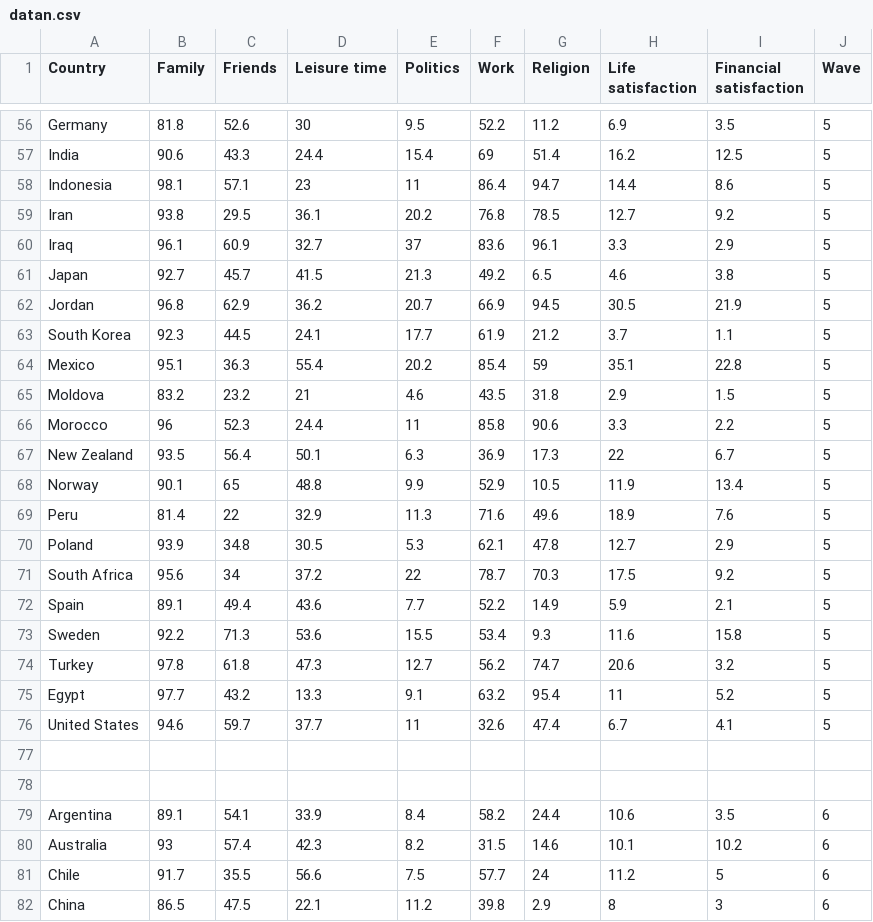
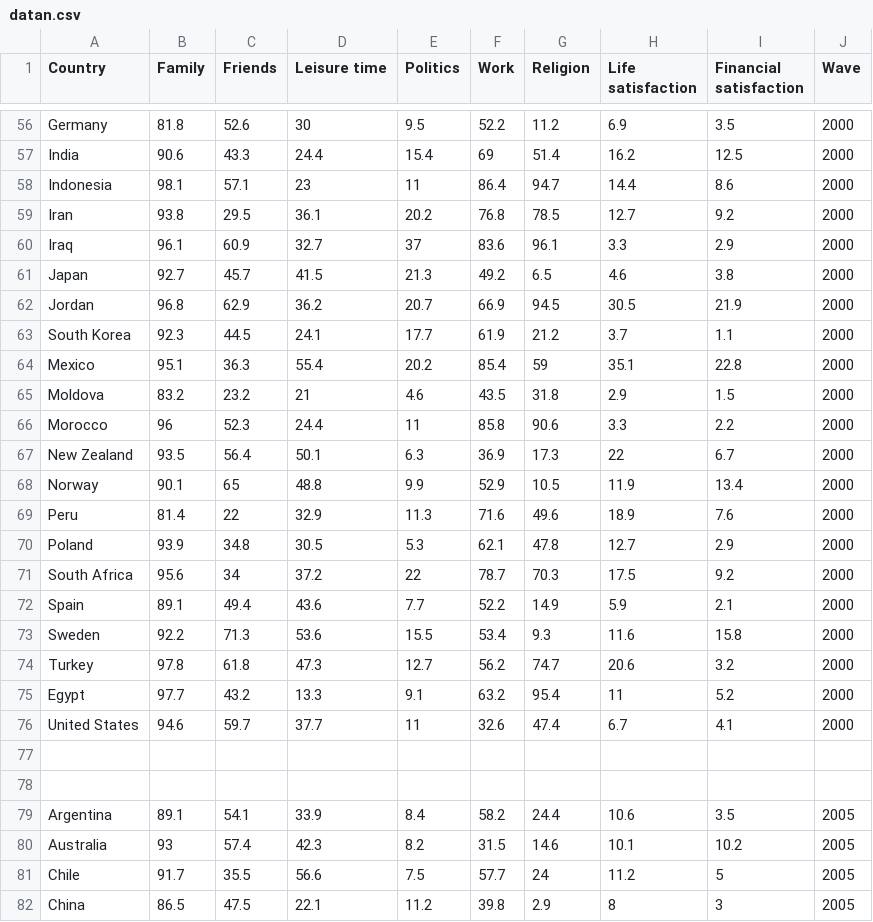
Before and after one commit to elindbom/parallelCoordinates, a CSV file: datan.csv, drawn as a sheet; only a part is shown, gaps mark what is left out; the diff covers the shown part only; the diff names each change by its address in the sheet, - before the commit and + after, or states it on an @@ line.

```diff
--- a/datan.csv
+++ b/datan.csv
-J56:J76 (Wave): 5
+J56:J76 (Wave): 2000
-J79:J82 (Wave): 6
+J79:J82 (Wave): 2005
```
Also changed, not shown: 69 edited cells elsewhere in this file, 1 other file.
